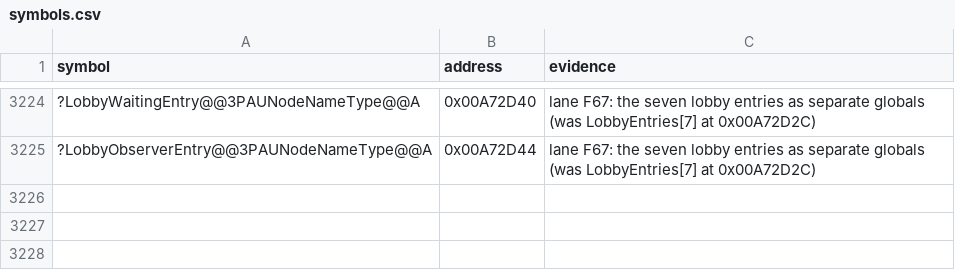
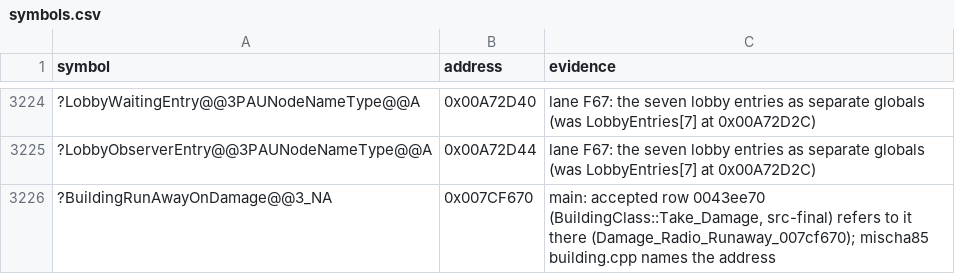
Before and after one commit to meastes/redalert2-decomp, a CSV file: manifests/symbols.csv, drawn as a sheet; only a part is shown, gaps mark what is left out; the diff names each change by its address in the sheet, - before the commit and + after, or states it on an @@ line.

```diff
--- a/manifests/symbols.csv
+++ b/manifests/symbols.csv
+row 3226: ?BuildingRunAwayOnDamage@@3_NA | 0x007CF670 | main: accepted row 0043ee70 (BuildingClass::Take_Damage, src-final) refers to it there (Damage_Radio_Runaway_007cf670); mischa85 building.cpp names the address
```
Also changed, not shown: manifests/progress.csv, 6 other files.
